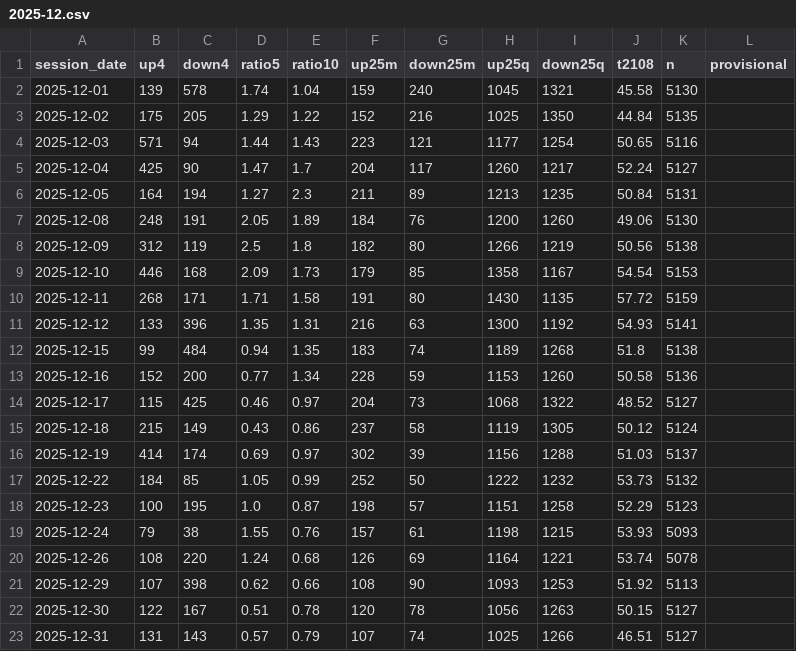
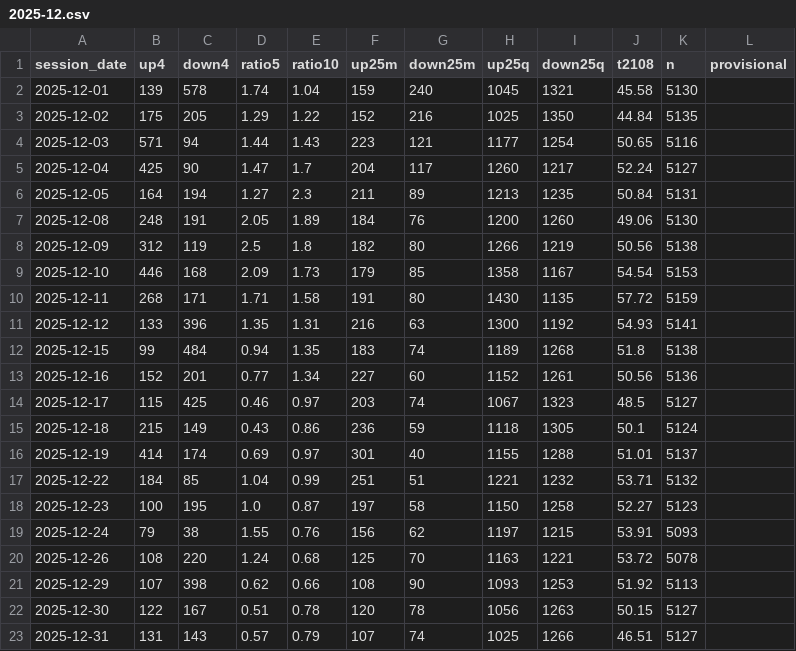
Before and after one commit to TheMrTBO/market-monitor, a CSV file: breadth_own_daily/2025/2025-12.csv, drawn as a sheet.

```diff
--- a/breadth_own_daily/2025/2025-12.csv
+++ b/breadth_own_daily/2025/2025-12.csv
@@ -12,10 +12,10 @@ session_date,up4,down4,ratio5,ratio10,up25m,down25m,up25q,down25q,t2108,n,provis
 2025-12-15,99,484,0.94,1.35,183,74,1189,1268,51.8,5138,
-2025-12-16,152,200,0.77,1.34,228,59,1153,1260,50.58,5136,
-2025-12-17,115,425,0.46,0.97,204,73,1068,1322,48.52,5127,
-2025-12-18,215,149,0.43,0.86,237,58,1119,1305,50.12,5124,
-2025-12-19,414,174,0.69,0.97,302,39,1156,1288,51.03,5137,
-2025-12-22,184,85,1.05,0.99,252,50,1222,1232,53.73,5132,
-2025-12-23,100,195,1.0,0.87,198,57,1151,1258,52.29,5123,
-2025-12-24,79,38,1.55,0.76,157,61,1198,1215,53.93,5093,
-2025-12-26,108,220,1.24,0.68,126,69,1164,1221,53.74,5078,
+2025-12-16,152,201,0.77,1.34,227,60,1152,1261,50.56,5136,
+2025-12-17,115,425,0.46,0.97,203,74,1067,1323,48.5,5127,
+2025-12-18,215,149,0.43,0.86,236,59,1118,1305,50.1,5124,
+2025-12-19,414,174,0.69,0.97,301,40,1155,1288,51.01,5137,
+2025-12-22,184,85,1.04,0.99,251,51,1221,1232,53.71,5132,
+2025-12-23,100,195,1.0,0.87,197,58,1150,1258,52.27,5123,
+2025-12-24,79,38,1.55,0.76,156,62,1197,1215,53.91,5093,
+2025-12-26,108,220,1.24,0.68,125,70,1163,1221,53.72,5078,
 2025-12-29,107,398,0.62,0.66,108,90,1093,1253,51.92,5113,
```
Also changed, not shown: prices_daily/2026/2026-11.csv, runs/2026/2026-11.csv.
